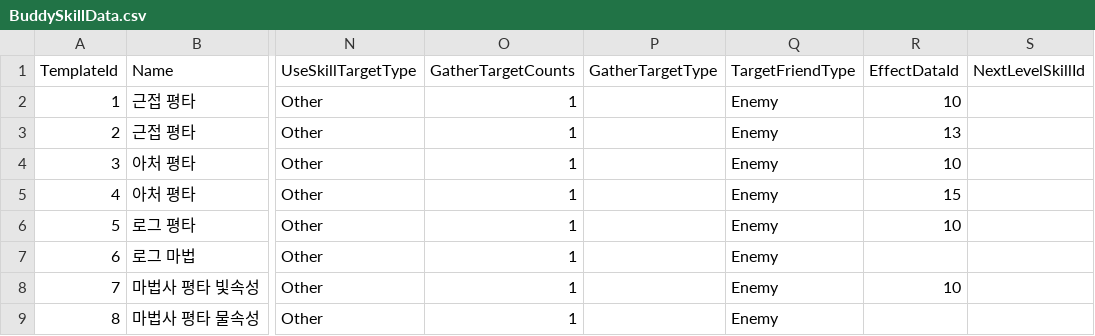
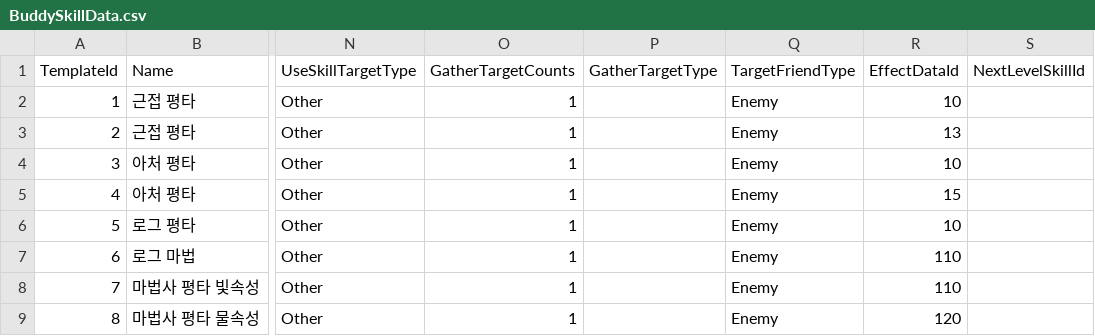
Before and after one commit to MajorGKing/SideBlockPushPushPush, a CSV file: Client/Assets/@Resources/Data/ExcelData/BuddySkillData.csv, drawn as a sheet; only a part is shown, gaps mark what is left out; the diff names each change by its address in the sheet, - before the commit and + after, or states it on an @@ line.

Commit message:
클라이언트 게임씬 스폰 관련 코드 수정(배치에서 수동하는 걸로) BuddySkill 관련 부분 수정(추후 스킬 통합 필요하면 수정 필요) 데미지 계산 관련 항목 수정 ObjectManager 스폰 및 디스폰 관련 부분 추가

```diff
--- a/Client/Assets/@Resources/Data/ExcelData/BuddySkillData.csv
+++ b/Client/Assets/@Resources/Data/ExcelData/BuddySkillData.csv
-R7 (EffectDataId): (empty)
+R7 (EffectDataId): 110
-R8 (EffectDataId): 10
+R8 (EffectDataId): 110
-R9 (EffectDataId): (empty)
+R9 (EffectDataId): 120
```
Also changed, not shown: 12 other files.
